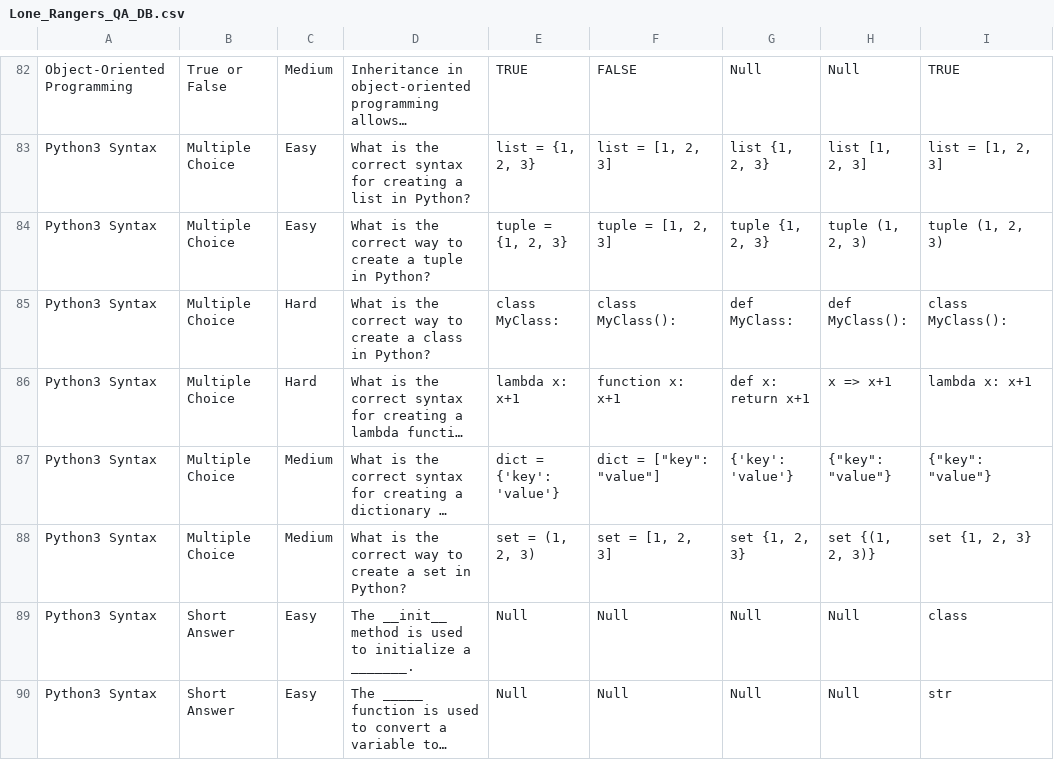
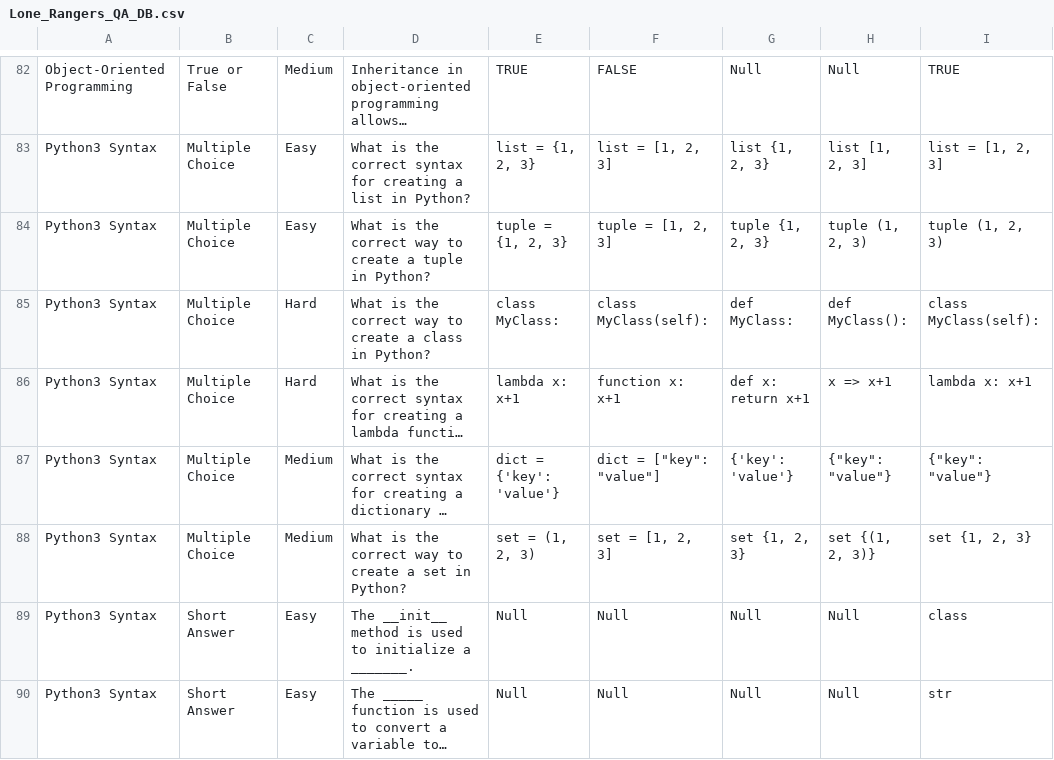
Before and after one commit to dskarls/TCSS504-Trivia-Maze, a CSV file: db/Lone_Rangers_QA_DB.csv, drawn as a sheet; only a part is shown, gaps mark what is left out; long unchanged cells end in …; the diff names each change by its address in the sheet, - before the commit and + after, or states it on an @@ line.

Commit message:
Add files via upload
Update: class MyClass(self): option & correct answer updated.

```diff
--- a/db/Lone_Rangers_QA_DB.csv
+++ b/db/Lone_Rangers_QA_DB.csv
-F85: class MyClass():
+F85: class MyClass(self):
-I85: class MyClass():
+I85: class MyClass(self):
```
